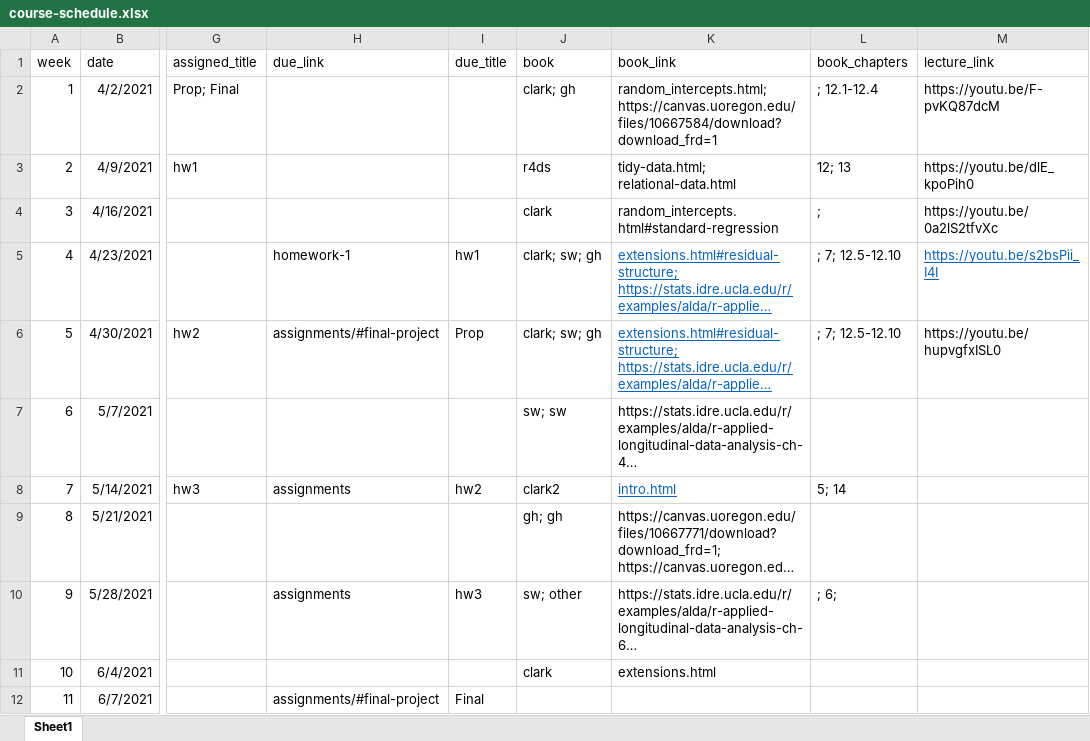
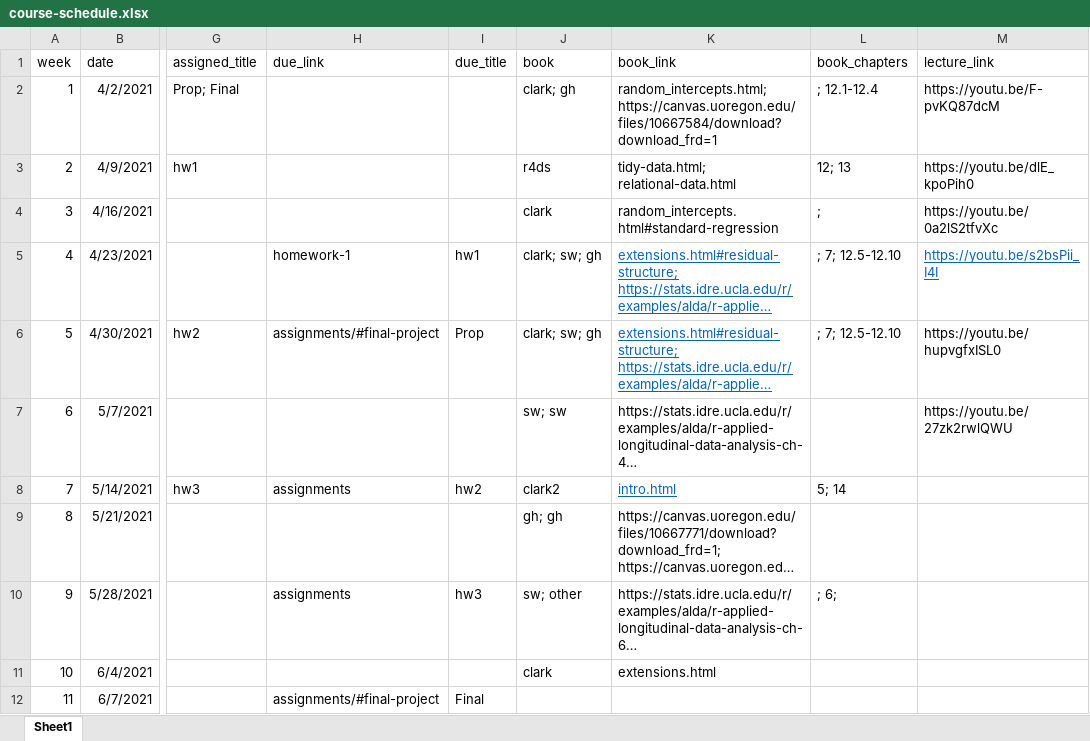
Before and after one commit to datalorax/mlm2, an Excel workbook: website-data/course-schedule.xlsx, sheet Sheet1, drawn as a sheet; only a part is shown, gaps mark what is left out; long unchanged cells end in …; values as stored, in another font and other column widths than the file's, no borders; the diff names each change by its address in the sheet, - before the commit and + after, or states it on an @@ line.

```diff
--- a/website-data/course-schedule.xlsx (sheet Sheet1)
+++ b/website-data/course-schedule.xlsx (sheet Sheet1)
-M7 (lecture_link): (empty)
+M7 (lecture_link): https://youtu.be/27zk2rwlQWU
```
Also changed, not shown: 1 other file.
